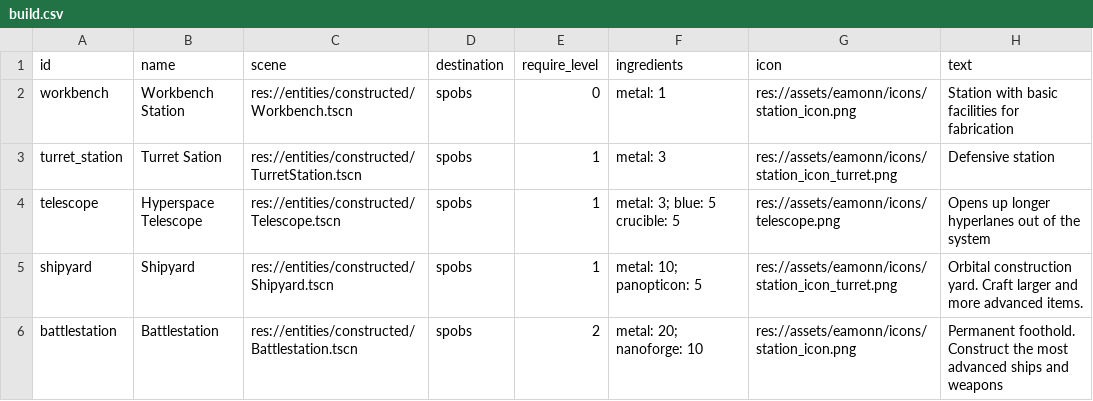
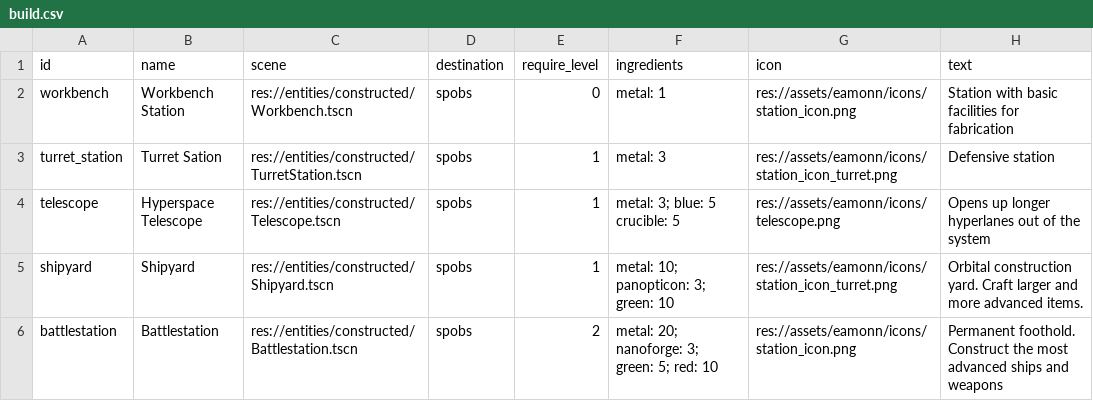
Before and after one commit to EamonnMR/galactic-night, a CSV file: data/build.csv, drawn as a sheet.

```diff
--- a/data/build.csv
+++ b/data/build.csv
@@ -4,3 +4,3 @@ turret_station,Turret Sation,res://entities/constructed/TurretStation.tscn,spobs
 telescope,Hyperspace Telescope,res://entities/constructed/Telescope.tscn,spobs,1,metal: 3; blue: 5 crucible: 5,res://assets/eamonn/icons/telescope.png,Opens up longer hyperlanes out of the system
-shipyard,Shipyard,res://entities/constructed/Shipyard.tscn,spobs,1,metal: 10; panopticon: 5,res://assets/eamonn/icons/station_icon_turret.png,Orbital construction yard. Craft larger and more advanced items.
-battlestation,Battlestation,res://entities/constructed/Battlestation.tscn,spobs,2,metal: 20; nanoforge: 10,res://assets/eamonn/icons/station_icon.png,Permanent foothold. Construct the most advanced ships and weapons
+shipyard,Shipyard,res://entities/constructed/Shipyard.tscn,spobs,1,metal: 10; panopticon: 3; green: 10,res://assets/eamonn/icons/station_icon_turret.png,Orbital construction yard. Craft larger and more advanced items.
+battlestation,Battlestation,res://entities/constructed/Battlestation.tscn,spobs,2,metal: 20; nanoforge: 3; green: 5; red: 10,res://assets/eamonn/icons/station_icon.png,Permanent foothold. Construct the most advanced ships and weapons
```
Also changed, not shown: data/ships.csv, data/static_systems.csv.
